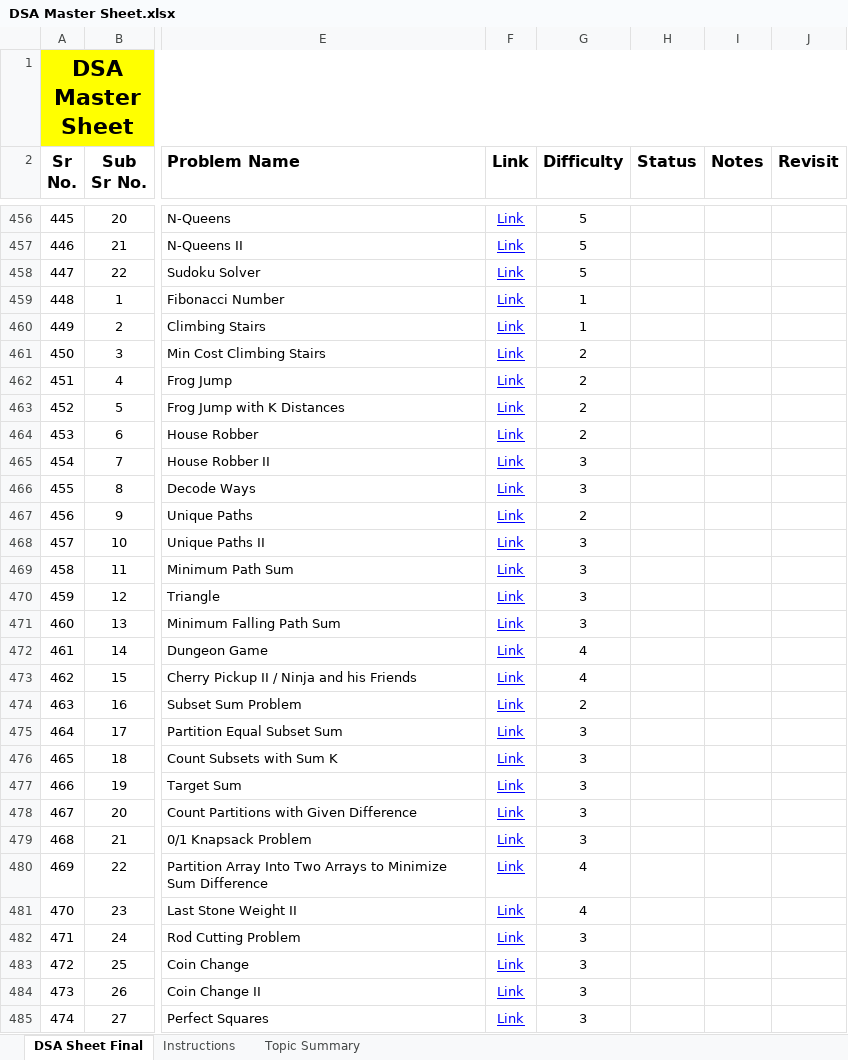
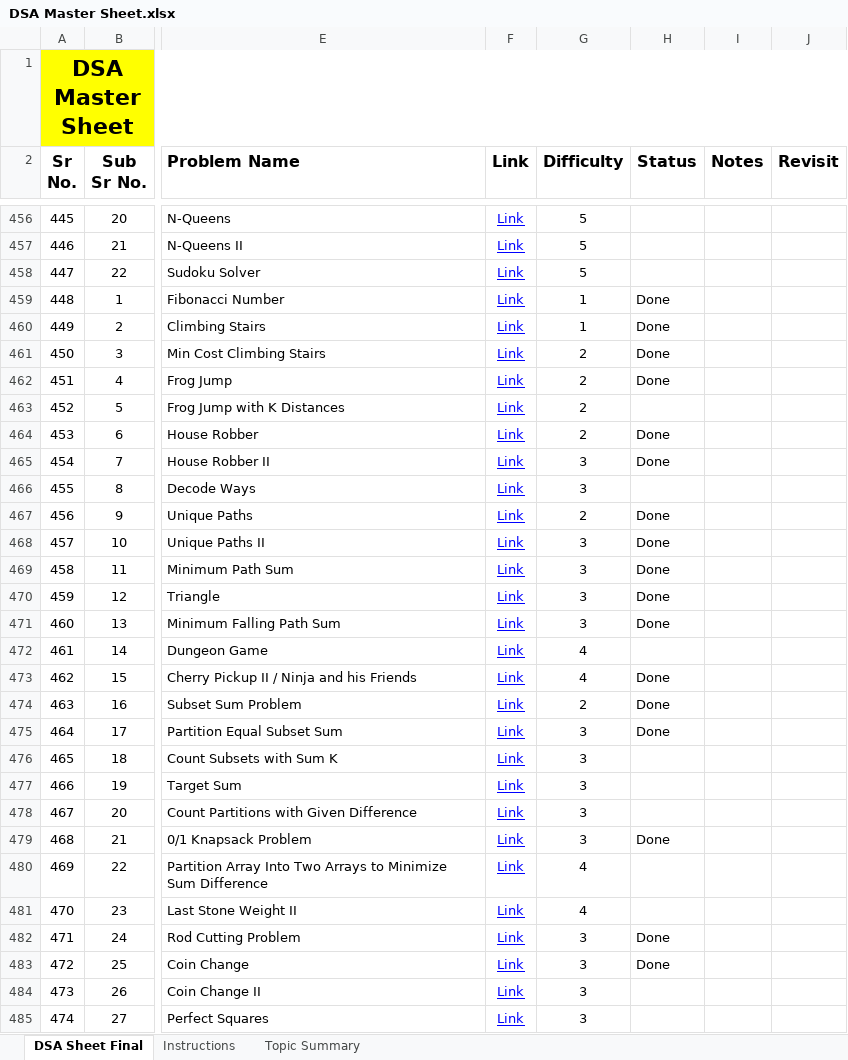
Before and after one commit to Aman-Husain-123/DSA_Journey, an Excel workbook: DSA-Sheets/DSA Master Sheet.xlsx, sheet DSA Sheet Final, drawn as a sheet; only a part is shown, gaps mark what is left out; values as stored, in another font and other column widths than the file's, no borders; the diff covers the shown part only; the diff names each change by its address in the sheet, - before the commit and + after, or states it on an @@ line.

```diff
--- a/DSA-Sheets/DSA Master Sheet.xlsx (sheet DSA Sheet Final)
+++ b/DSA-Sheets/DSA Master Sheet.xlsx (sheet DSA Sheet Final)
-H459:H462 (Status): (empty)
+H459:H462 (Status): Done
-H464:H465 (Status): (empty)
+H464:H465 (Status): Done
-H467:H471 (Status): (empty)
+H467:H471 (Status): Done
-H473:H475 (Status): (empty)
+H473:H475 (Status): Done
-H479 (Status): (empty)
+H479 (Status): Done
-H482:H483 (Status): (empty)
+H482:H483 (Status): Done
```
Also changed, not shown: 12 edited cells elsewhere in this sheet, 29 other files.
